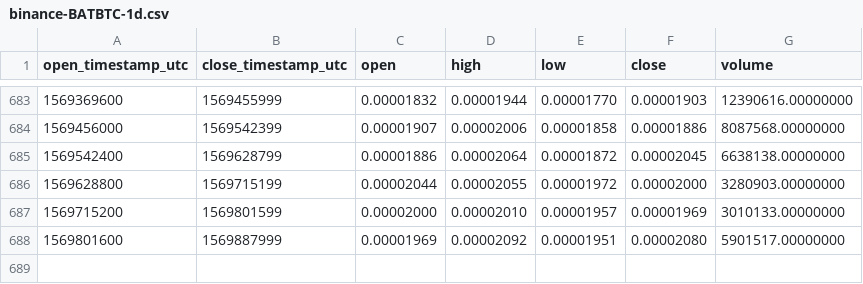
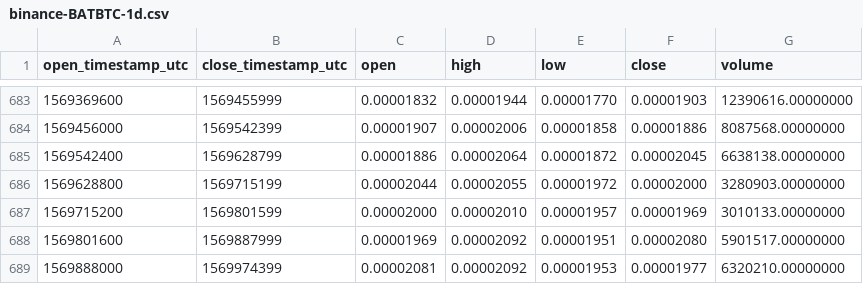
Before and after one commit to cryptobigbro/binance-BATBTC, a CSV file: binance-BATBTC-1d.csv, drawn as a sheet; only a part is shown, gaps mark what is left out.

Commit message:
Update OHLCV data.

```diff
--- a/binance-BATBTC-1d.csv
+++ b/binance-BATBTC-1d.csv
@@ -688 +688,2 @@ open_timestamp_utc,close_timestamp_utc,open,high,low,close,volume
 1569801600,1569887999,0.00001969,0.00002092,0.00001951,0.00002080,5901517.00000000
+1569888000,1569974399,0.00002081,0.00002092,0.00001953,0.00001977,6320210.00000000
```
Also changed, not shown: 1 other file.
